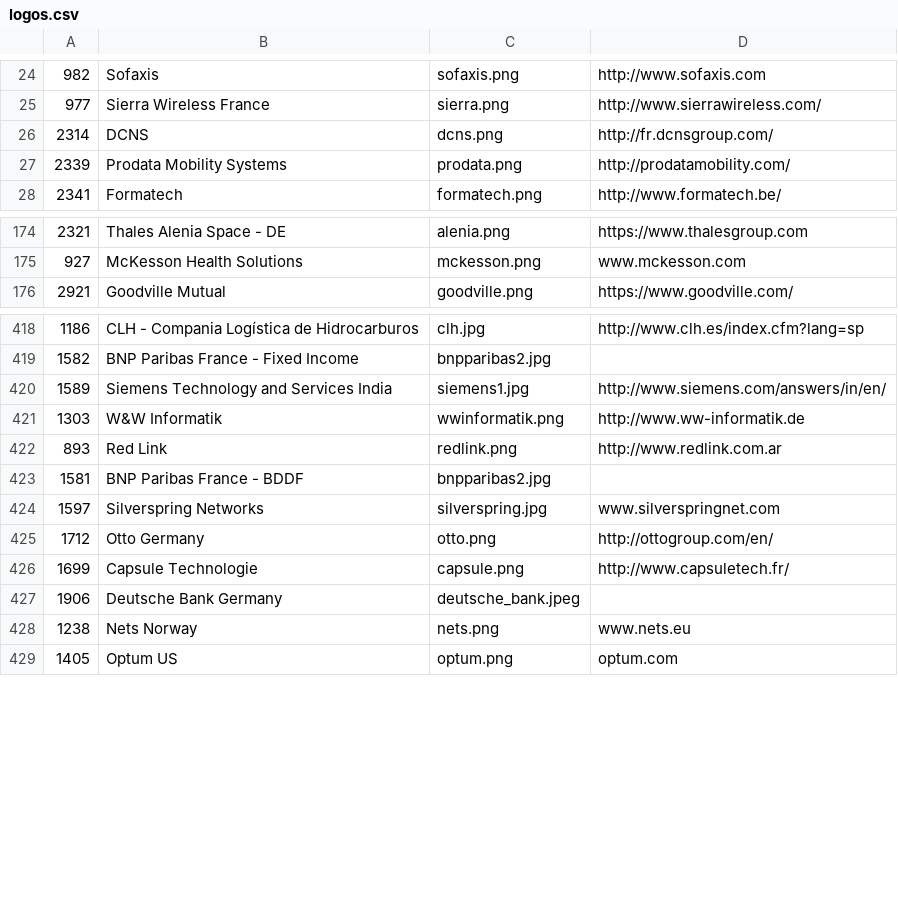
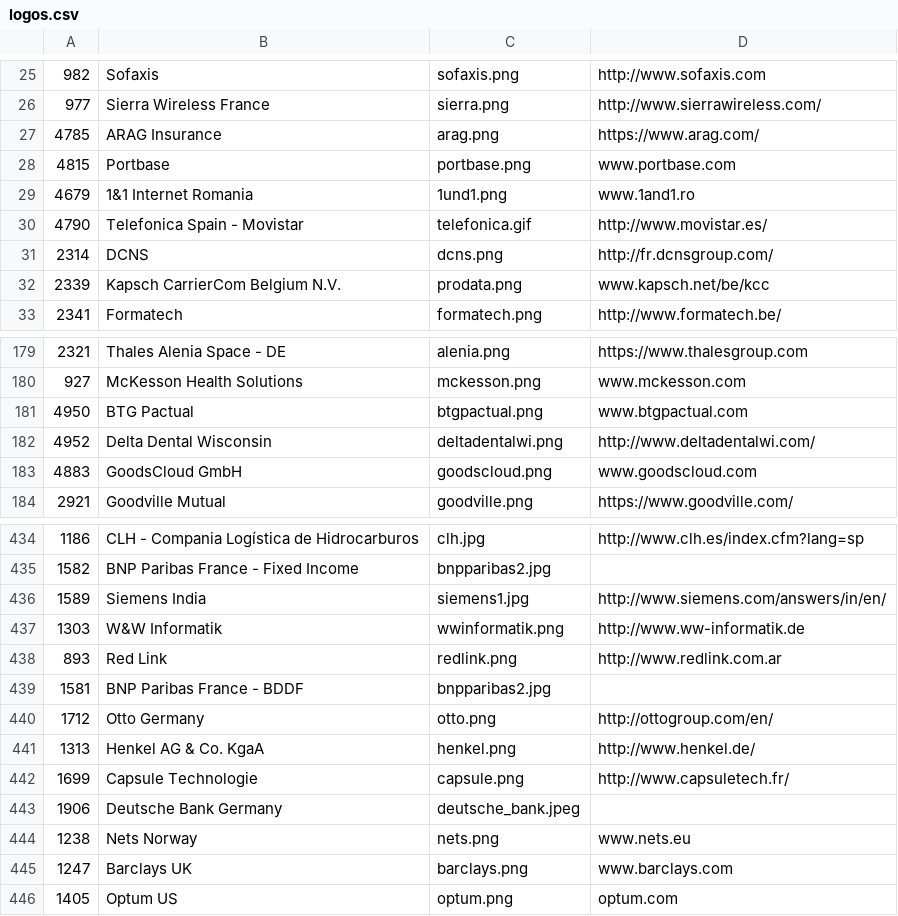
Before and after one commit to SonarSource/websites, a CSV file: _scripts/logos.csv, drawn as a sheet; only a part is shown, gaps mark what is left out; the diff covers the shown part only.

Commit message:
New logos

```diff
--- a/_scripts/logos.csv
+++ b/_scripts/logos.csv
@@ -25,4 +26,8 @@
 "977","Sierra Wireless France","sierra.png","http://www.sierrawireless.com/"
+"4785","ARAG Insurance","arag.png","https://www.arag.com/"
+"4815","Portbase","portbase.png","www.portbase.com"
+"4679","1&1 Internet Romania","1und1.png","www.1and1.ro"
+"4790","Telefonica Spain - Movistar","telefonica.gif","http://www.movistar.es/"
 "2314","DCNS","dcns.png","http://fr.dcnsgroup.com/"
-"2339","Prodata Mobility Systems","prodata.png","http://prodatamobility.com/"
+"2339","Kapsch CarrierCom Belgium N.V.","prodata.png","www.kapsch.net/be/kcc"
 "2341","Formatech","formatech.png","http://www.formatech.be/"
@@ -175,2 +180,5 @@
 "927","McKesson Health Solutions","mckesson.png","www.mckesson.com"
+"4950","BTG Pactual","btgpactual.png","www.btgpactual.com"
+"4952","Delta Dental Wisconsin","deltadentalwi.png","http://www.deltadentalwi.com/"
+"4883","GoodsCloud GmbH","goodscloud.png","www.goodscloud.com"
 "2921","Goodville Mutual","goodville.png","https://www.goodville.com/"
@@ -419,3 +435,3 @@
 "1582","BNP Paribas France - Fixed Income","bnpparibas2.jpg",""
-"1589","Siemens Technology and Services India","siemens1.jpg","http://www.siemens.com/answers/in/en/"
+"1589","Siemens India","siemens1.jpg","http://www.siemens.com/answers/in/en/"
 "1303","W&W Informatik","wwinformatik.png","http://www.ww-informatik.de"
@@ -423,4 +439,4 @@
 "1581","BNP Paribas France - BDDF","bnpparibas2.jpg",""
-"1597","Silverspring Networks","silverspring.jpg","www.silverspringnet.com"
 "1712","Otto Germany","otto.png","http://ottogroup.com/en/"
+"1313","Henkel AG & Co. KgaA","henkel.png","http://www.henkel.de/"
 "1699","Capsule Technologie","capsule.png","http://www.capsuletech.fr/"
@@ -428,2 +444,3 @@
 "1238","Nets Norway","nets.png","www.nets.eu"
+"1247","Barclays UK","barclays.png","www.barclays.com"
 "1405","Optum US","optum.png","optum.com"
```
Also changed, not shown: 22 added rows, 11 removed rows and 17 edited cells elsewhere in this file, 28 other files.
